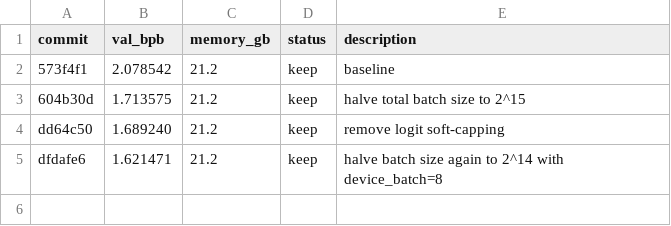
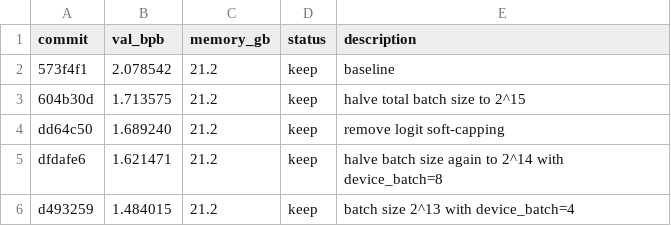
Before and after one commit to syhya/autoresearch-mlx, a TSV file: results.tsv, drawn as a sheet.

Commit message:
experiment: batch size 2^13 with device_batch=4

```diff
--- a/results.tsv
+++ b/results.tsv
@@ -5 +5,2 @@ dd64c50	1.689240	21.2	keep	remove logit soft-capping
 dfdafe6	1.621471	21.2	keep	halve batch size again to 2^14 with device_batch=8
+d493259	1.484015	21.2	keep	batch size 2^13 with device_batch=4
```
Also changed, not shown: 1 other file.
